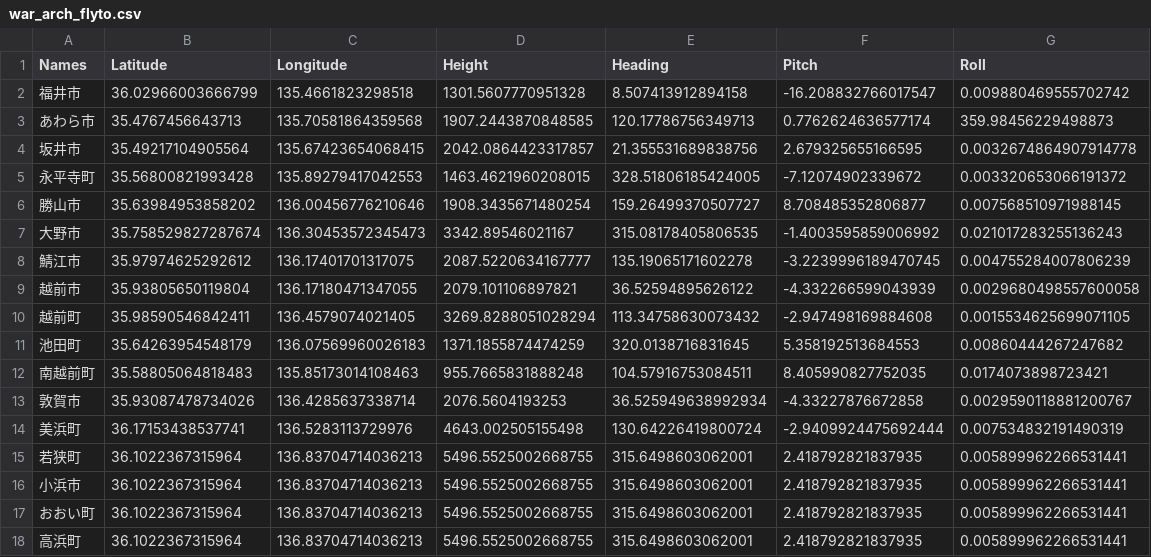
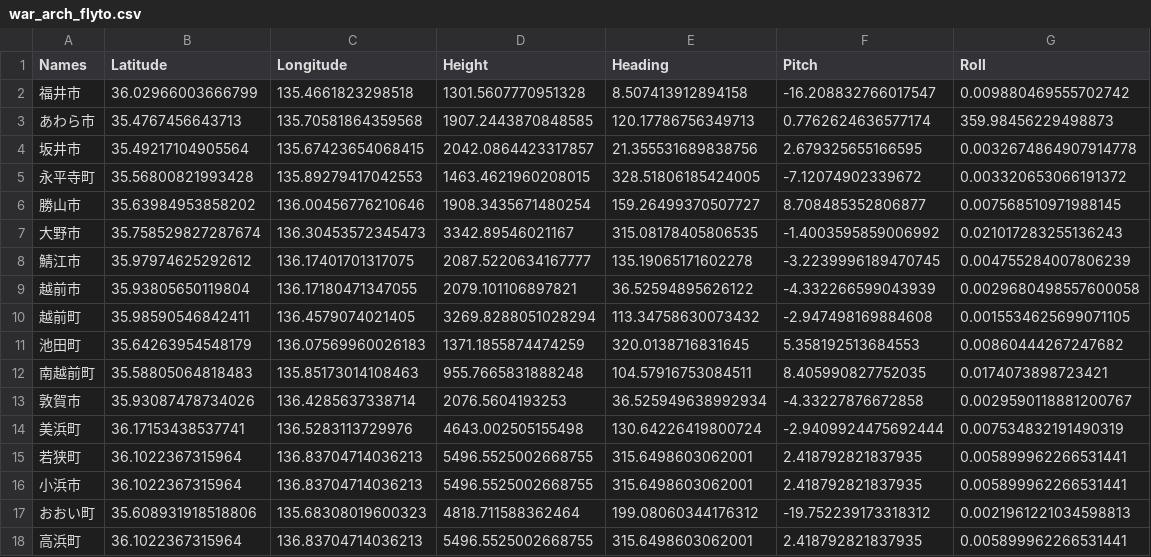
Before and after one commit to cooneywalker/reearth_plugins, a CSV file: war/war_arch_flyto.csv, drawn as a sheet.

Commit message:
Update war_arch_flyto.csv

```diff
--- a/war/war_arch_flyto.csv
+++ b/war/war_arch_flyto.csv
@@ -16,3 +16,3 @@ Names,Latitude,Longitude,Height,Heading,Pitch,Roll
 小浜市,36.1022367315964,136.83704714036213,5496.5525002668755,315.6498603062001,2.418792821837935,0.005899962266531441
-おおい町,36.1022367315964,136.83704714036213,5496.5525002668755,315.6498603062001,2.418792821837935,0.005899962266531441
+おおい町,35.608931918518806,135.68308019600323,4818.711588362464,199.08060344176312,-19.752239173318312,0.0021961221034598813
 高浜町,36.1022367315964,136.83704714036213,5496.5525002668755,315.6498603062001,2.418792821837935,0.005899962266531441
```
